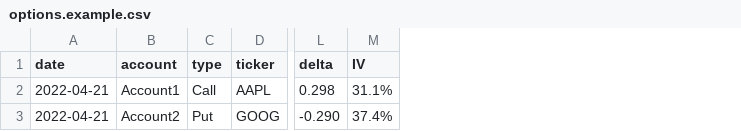
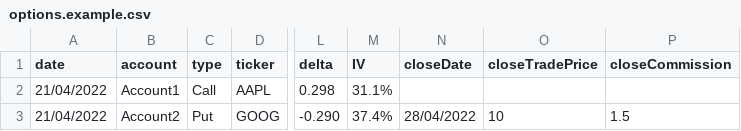
Before and after one commit to jelefra/options-dashboard, a CSV file: data/options.example.csv, drawn as a sheet; only a part is shown, gaps mark what is left out; the diff names each change by its address in the sheet, - before the commit and + after, or states it on an @@ line.

Commit message:
Account for early trade closure

```diff
--- a/data/options.example.csv
+++ b/data/options.example.csv
+column N (closeDate), row 3: 28/04/2022
+column O (closeTradePrice), row 3: 10
+column P (closeCommission), row 3: 1.5
-A2:A3 (date): 2022-04-21
+A2:A3 (date): 21/04/2022
```
Also changed, not shown: 5 other files.
